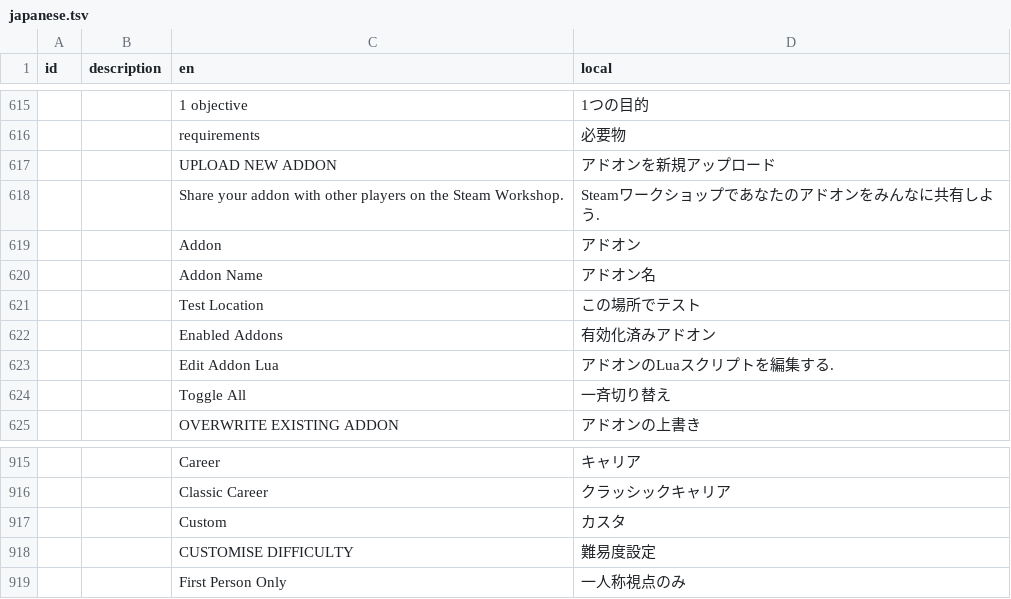
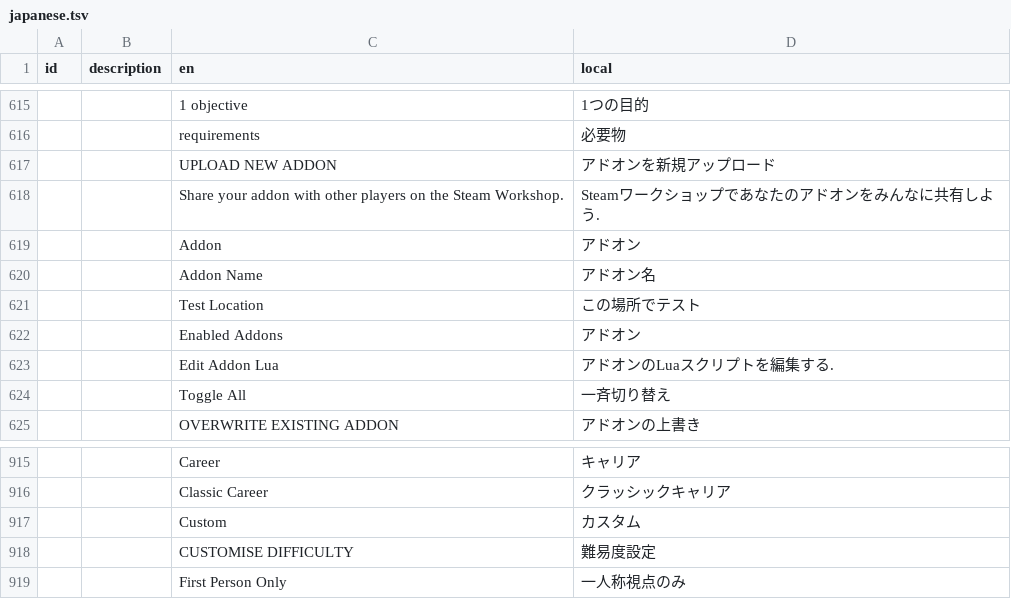
Before and after one commit to Gakuto1112/Stormworks-JapaneseTranslation, a TSV file: japanese.tsv, drawn as a sheet; only a part is shown, gaps mark what is left out; the diff names each change by its address in the sheet, - before the commit and + after, or states it on an @@ line.

Commit message:
一部の翻訳を修正・変更しました。

```diff
--- a/japanese.tsv
+++ b/japanese.tsv
-D622 (local): 有効化済みアドオン
+D622 (local): アドオン
-D917 (local): カスタ
+D917 (local): カスタム
```
